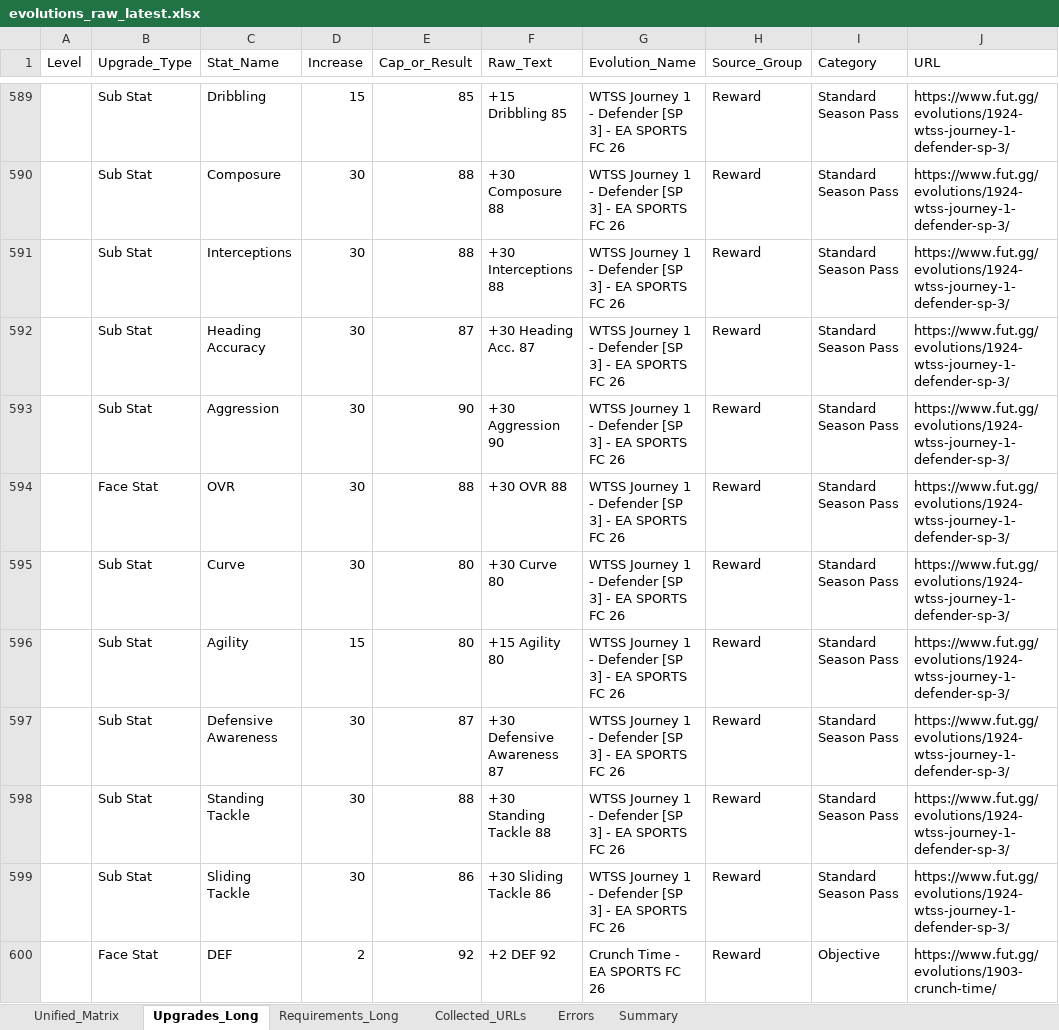
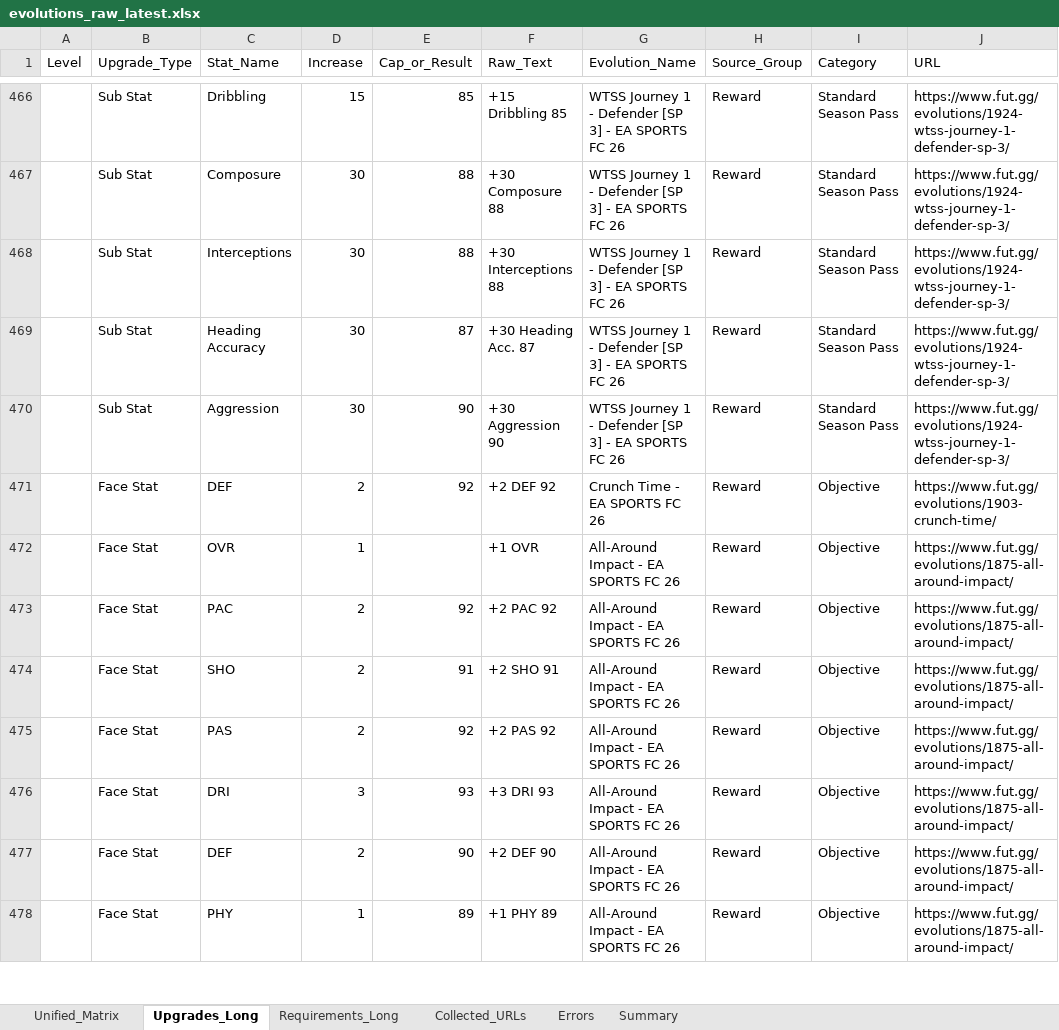
Before and after one commit to lemora87/futgg-objective-crawler, an Excel workbook: latest/evolutions_raw_latest.xlsx, sheet Upgrades_Long, drawn as a sheet; only a part is shown, gaps mark what is left out; the shorter side is filled out with more unchanged rows; values as stored, in another font and other column widths than the file's, no borders; the diff covers the shown part only; the diff names each change by its address in the sheet, - before the commit and + after, or states it on an @@ line.

```diff
--- a/latest/evolutions_raw_latest.xlsx (sheet Upgrades_Long)
+++ b/latest/evolutions_raw_latest.xlsx (sheet Upgrades_Long)
-row 594:  | Face Stat | OVR | 30 | 88 | +30 OVR 88 | WTSS Journey 1 - Defender [SP 3] - EA SPORTS FC 26 | Reward | Standard Season Pass | https://www.fut.gg/evolutions/1924-wtss-journey-1-defender-sp-3/
-row 595:  | Sub Stat | Curve | 30 | 80 | +30 Curve 80 | WTSS Journey 1 - Defender [SP 3] - EA SPORTS FC 26 | Reward | Standard Season Pass | https://www.fut.gg/evolutions/1924-wtss-journey-1-defender-sp-3/
-row 596:  | Sub Stat | Agility | 15 | 80 | +15 Agility 80 | WTSS Journey 1 - Defender [SP 3] - EA SPORTS FC 26 | Reward | Standard Season Pass | https://www.fut.gg/evolutions/1924-wtss-journey-1-defender-sp-3/
-row 597:  | Sub Stat | Defensive Awareness | 30 | 87 | +30 Defensive Awareness 87 | WTSS Journey 1 - Defender [SP 3] - EA SPORTS FC 26 | Reward | Standard Season Pass | https://www.fut.gg/evolutions/1924-wtss-journey-1-defender-sp-3/
-row 598:  | Sub Stat | Standing Tackle | 30 | 88 | +30 Standing Tackle 88 | WTSS Journey 1 - Defender [SP 3] - EA SPORTS FC 26 | Reward | Standard Season Pass | https://www.fut.gg/evolutions/1924-wtss-journey-1-defender-sp-3/
-row 599:  | Sub Stat | Sliding Tackle | 30 | 86 | +30 Sliding Tackle 86 | WTSS Journey 1 - Defender [SP 3] - EA SPORTS FC 26 | Reward | Standard Season Pass | https://www.fut.gg/evolutions/1924-wtss-journey-1-defender-sp-3/
```
Also changed, not shown: 160 removed rows elsewhere in this sheet, sheet Unified_Matrix, sheet Summary, sheet Collected_URLs, latest/evolutions_analysis_latest.xlsx.
